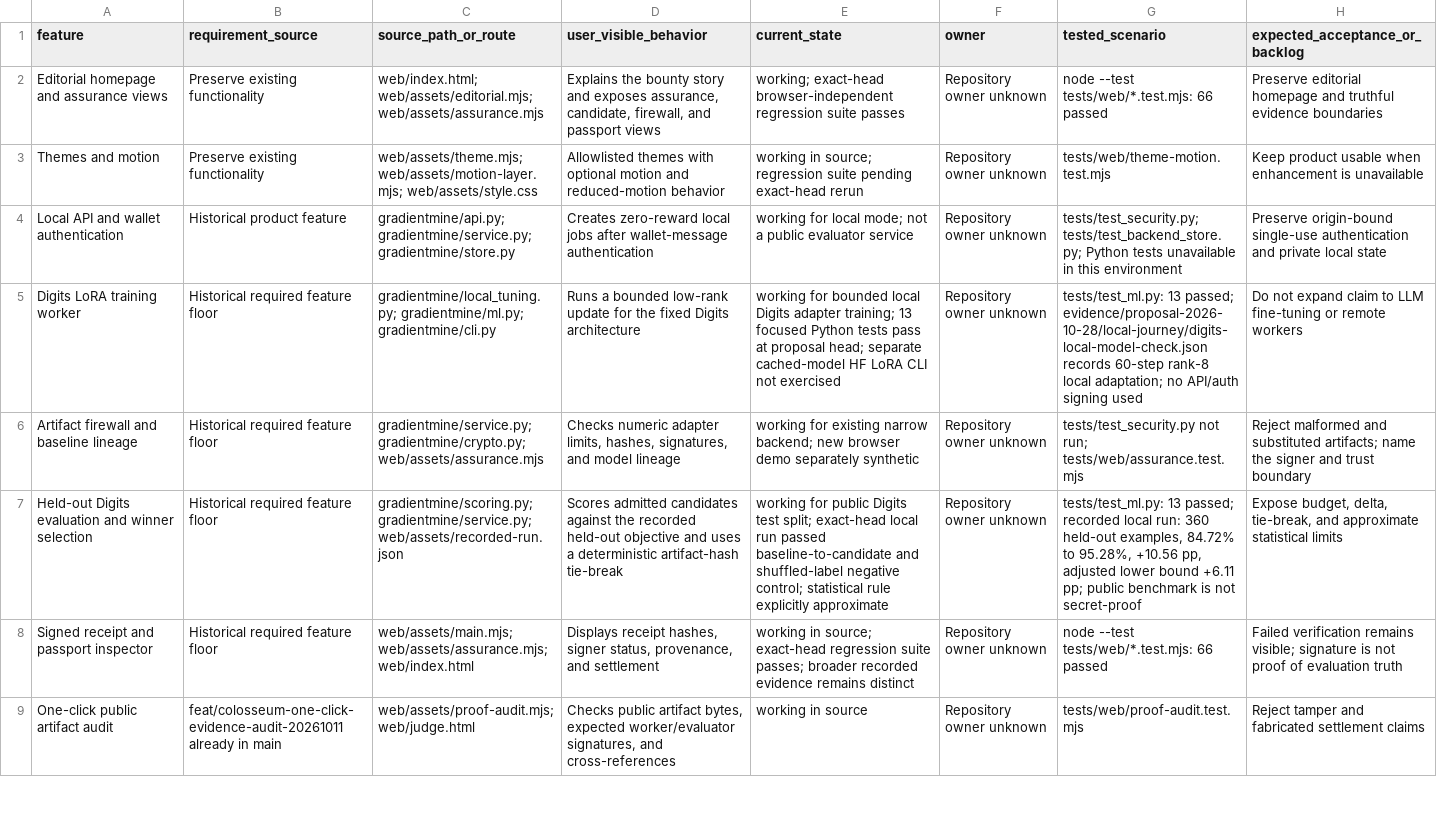
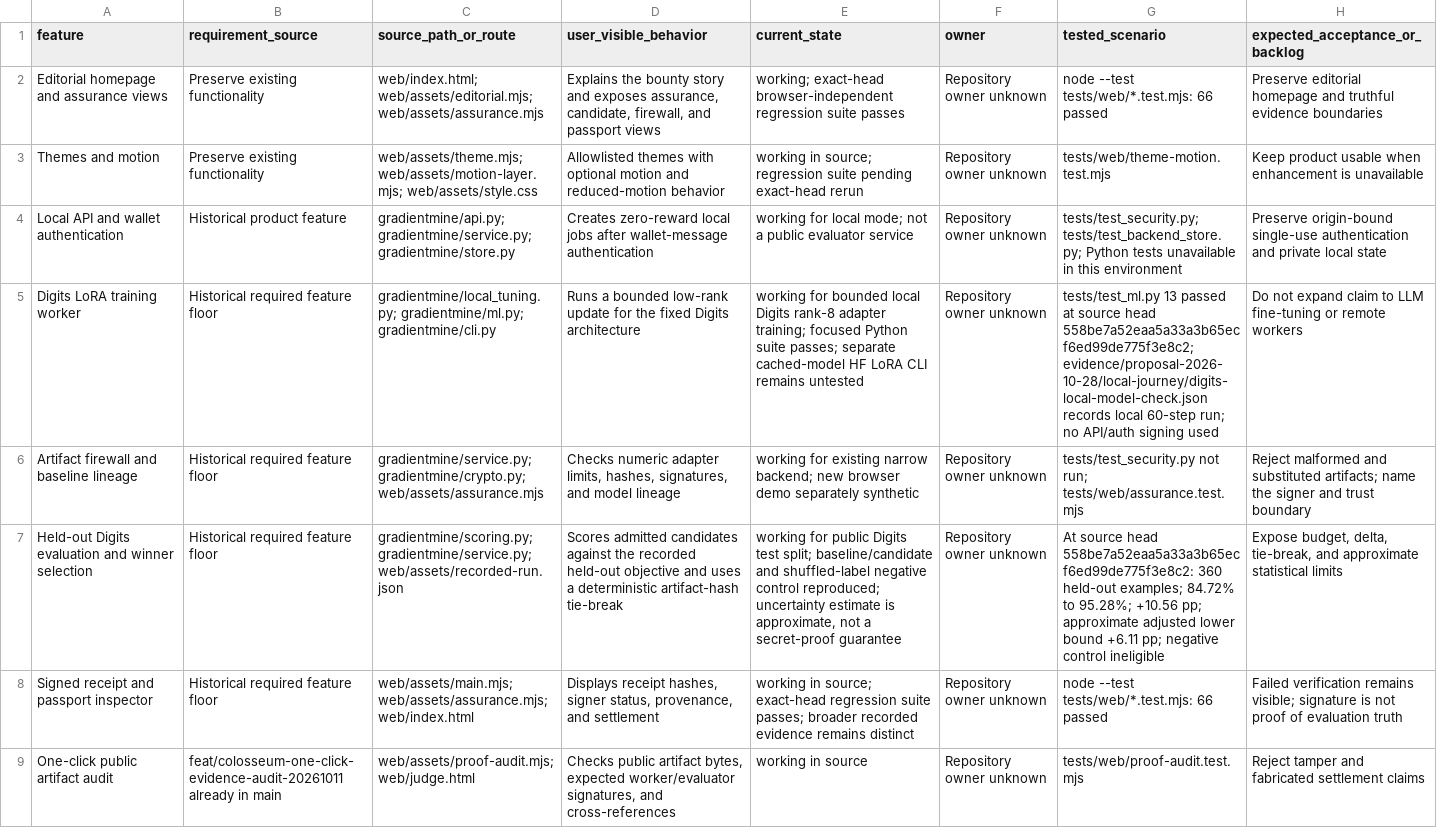
Before and after one commit to kapasainitishreddy/Gradientmine, a CSV file: FEATURE_LEDGER.csv, drawn as a sheet; only a part is shown; the diff covers the shown part only; the diff names each change by its address in the sheet, - before the commit and + after, or states it on an @@ line.

Commit message:
docs: record legacy checkpoint review and proof

```diff
--- a/FEATURE_LEDGER.csv
+++ b/FEATURE_LEDGER.csv
-E5 (current_state): …local Digits adapter training; 13 focused Python tests pass at proposal head; separate cached-model HF LoRA CLI not exercised
+E5 (current_state): …local Digits rank-8 adapter training; focused Python suite passes; separate cached-model HF LoRA CLI remains untested
-G5 (tested_scenario): tests/test_ml.py: 13 passed; evidence/proposal-2026-10-28/local-journey/digits-local-model-check.json records 60-step rank-8 local adaptation; no API/auth…
+G5 (tested_scenario): tests/test_ml.py 13 passed at source head 558be7a52eaa5a33a3b65ecf6ed99de775f3e8c2; evidence/proposal-2026-10-28/local-journey/digits-local-model-check.json records local 60-step run; no API/auth…
-E7 (current_state): …test split; exact-head local run passed baseline-to-candidate and shuffled-label negative control; statistical rule explicitly approximate
+E7 (current_state): …test split; baseline/candidate and shuffled-label negative control reproduced; uncertainty estimate is approximate, not a secret-proof guarantee
-G7 (tested_scenario): tests/test_ml.py: 13 passed; recorded local run: 360 held-out examples, 84.72% to 95.28%, +10.56 pp, adjusted lower bound +6.11 pp; public benchmark is not secret-proof
+G7 (tested_scenario): At source head 558be7a52eaa5a33a3b65ecf6ed99de775f3e8c2: 360 held-out examples; 84.72% to 95.28%; +10.56 pp; approximate adjusted lower bound +6.11 pp; negative control ineligible
```
Also changed, not shown: 6 edited cells elsewhere in this file, 5 other files.
